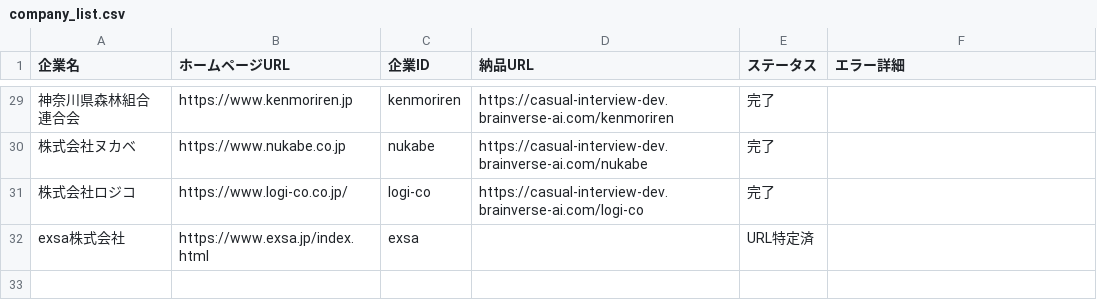
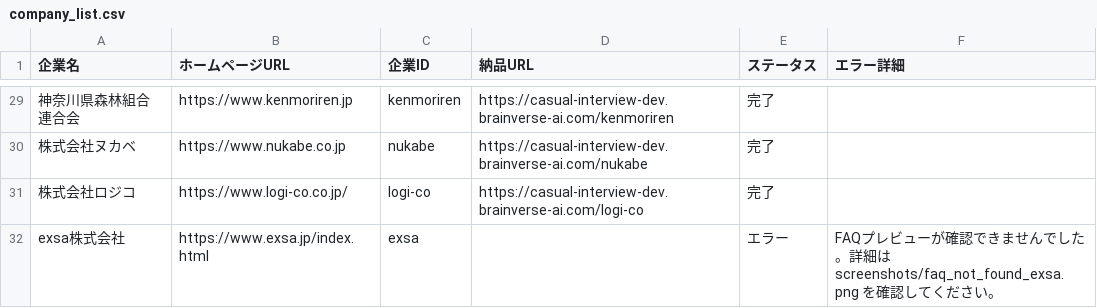
Before and after one commit to shofukui-neo/DOCdemo_update_project, a CSV file: data/company_list.csv, drawn as a sheet; only a part is shown, gaps mark what is left out; the diff names each change by its address in the sheet, - before the commit and + after, or states it on an @@ line.

Commit message:
feat: integrate company list delivery data and enhance orchestrator and web operator logic

```diff
--- a/data/company_list.csv
+++ b/data/company_list.csv
-E32 (ステータス): URL特定済
+E32 (ステータス): エラー
-F32 (エラー詳細): (empty)
+F32 (エラー詳細): FAQプレビューが確認できませんでした。詳細は screenshots/faq_not_found_exsa.png を確認してください。
```
Also changed, not shown: data/company_list_delivery_urls.csv, 5 other files.
